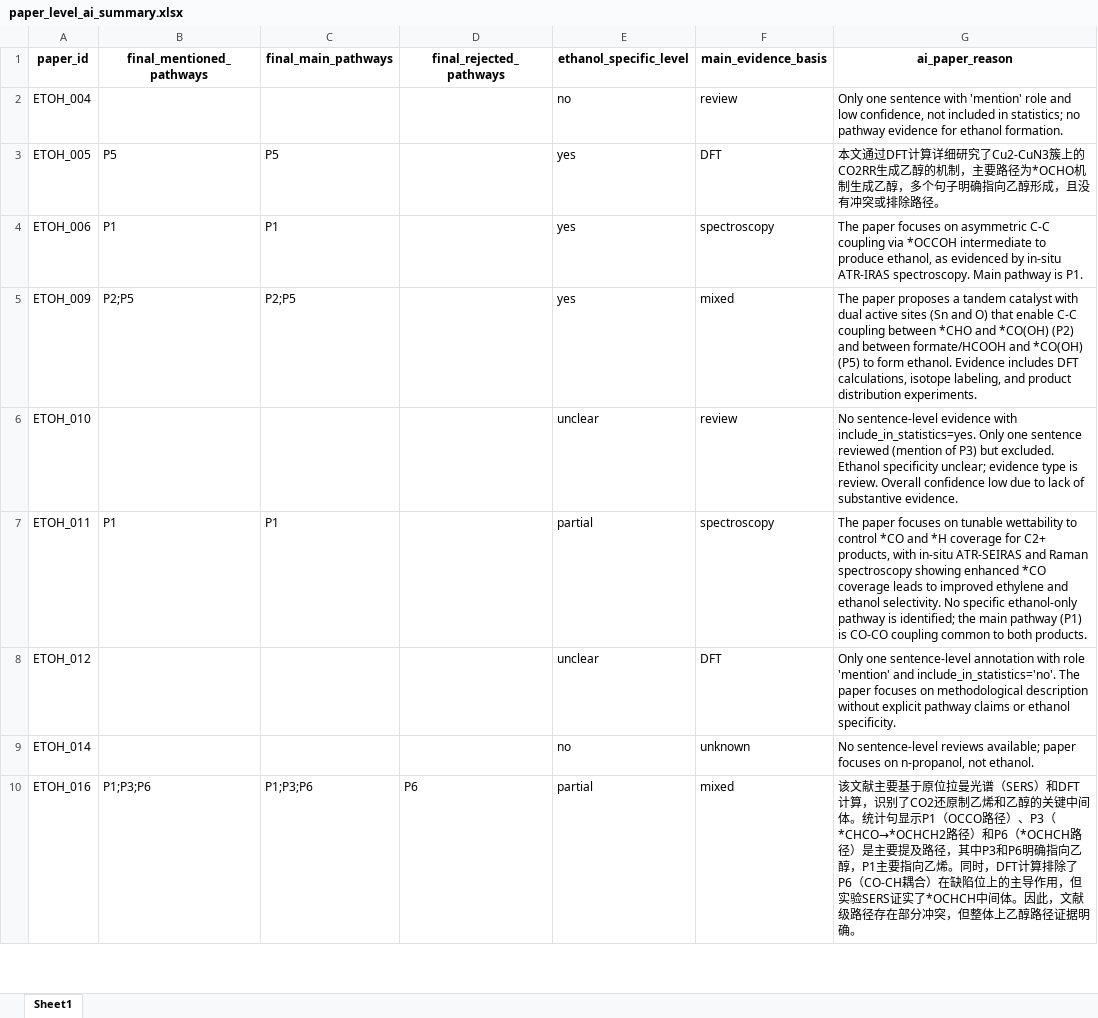
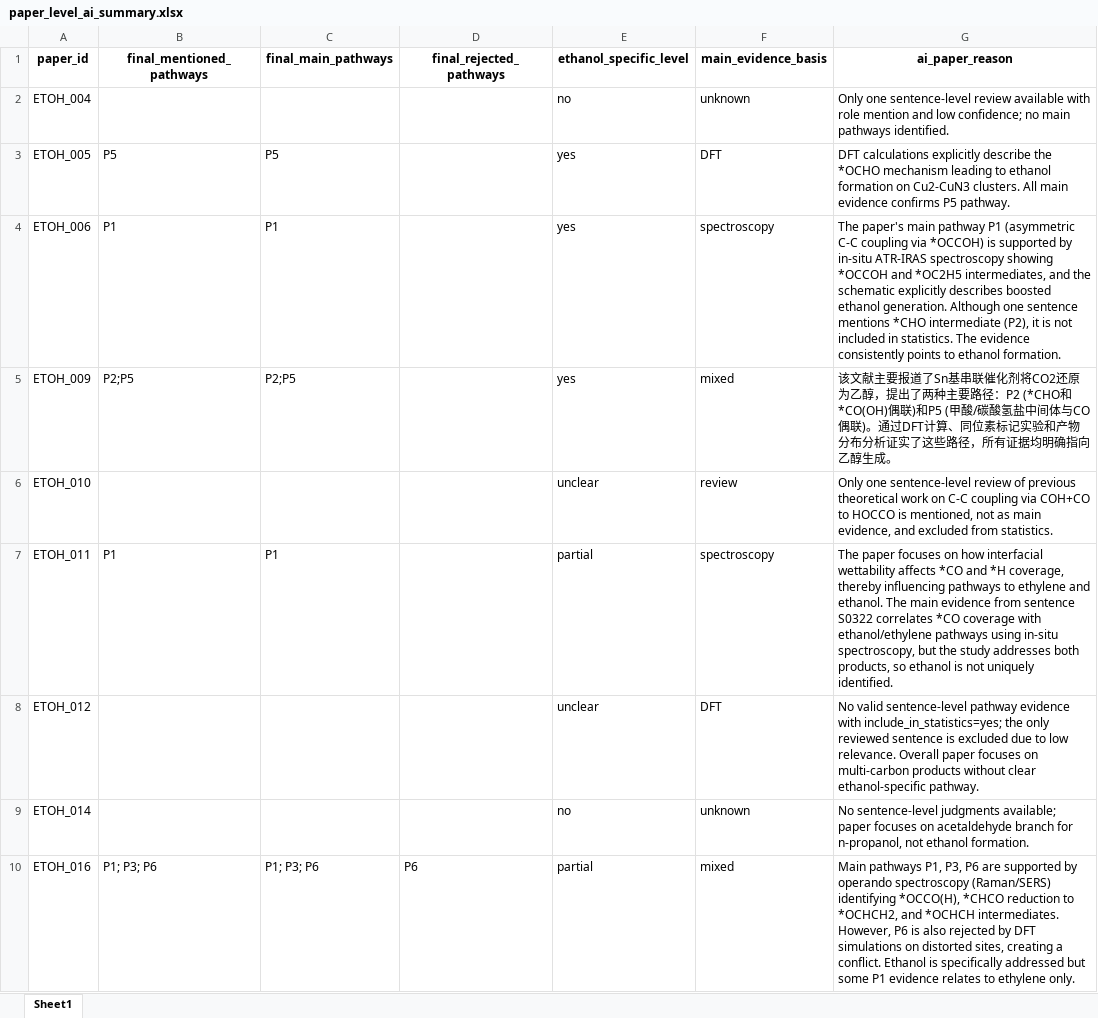
Before and after one commit to shizaishiwo323/ethanol_pathway_mining, an Excel workbook: 05_statistics/paper_level_ai_summary.xlsx, sheet Sheet1, drawn as a sheet; only a part is shown; values as stored, in another font and other column widths than the file's, no borders; the diff covers the shown part only; the diff names each change by its address in the sheet, - before the commit and + after, or states it on an @@ line.

```diff
--- a/05_statistics/paper_level_ai_summary.xlsx (sheet Sheet1)
+++ b/05_statistics/paper_level_ai_summary.xlsx (sheet Sheet1)
-F2 (main_evidence_basis): review
+F2 (main_evidence_basis): unknown
-G2 (ai_paper_reason): Only one sentence with 'mention' role and low confidence, not included in statistics; no pathway evidence for ethanol formation.
+G2 (ai_paper_reason): Only one sentence-level review available with role mention and low confidence; no main pathways identified.
-G3 (ai_paper_reason): 本文通过DFT计算详细研究了Cu2-CuN3簇上的CO2RR生成乙醇的机制，主要路径为*OCHO机制生成乙醇，多个句子明确指向乙醇形成，且没有冲突或排除路径。
+G3 (ai_paper_reason): DFT calculations explicitly describe the *OCHO mechanism leading to ethanol formation on Cu2-CuN3 clusters. All main evidence confirms P5 pathway.
-G4 (ai_paper_reason): The paper focuses on asymmetric C-C coupling via *OCCOH intermediate to produce ethanol, as evidenced by in-situ ATR-IRAS spectroscopy. Main pathway is P1.
+G4 (ai_paper_reason): The paper's main pathway P1 (asymmetric C-C coupling via *OCCOH) is supported by in-situ ATR-IRAS spectroscopy showing *OCCOH and *OC2H5 intermediates, and the schematic explicitly describes boosted ethanol generation. Although one sentence mentions *CHO intermediate (P2), it is not included in statistics. The evidence consistently points to ethanol formation.
-G5 (ai_paper_reason): The paper proposes a tandem catalyst with dual active sites (Sn and O) that enable C-C coupling between *CHO and *CO(OH) (P2) and between formate/HCOOH and *CO(OH) (P5) to form ethanol. Evidence includes DFT calculations, isotope labeling, and product distribution experiments.
+G5 (ai_paper_reason): 该文献主要报道了Sn基串联催化剂将CO2还原为乙醇，提出了两种主要路径：P2 (*CHO和*CO(OH)偶联)和P5 (甲酸/碳酸氢盐中间体与CO偶联)。通过DFT计算、同位素标记实验和产物分布分析证实了这些路径，所有证据均明确指向乙醇生成。
-G6 (ai_paper_reason): No sentence-level evidence with include_in_statistics=yes. Only one sentence reviewed (mention of P3) but excluded. Ethanol specificity unclear; evidence type is review. Overall confidence low due to lack of substantive evidence.
+G6 (ai_paper_reason): Only one sentence-level review of previous theoretical work on C-C coupling via COH+CO to HOCCO is mentioned, not as main evidence, and excluded from statistics.
-G7 (ai_paper_reason): …focuses on tunable wettability to control *CO and *H coverage for C2+ products, with in-situ ATR-SEIRAS and Raman spectroscopy showing enhanced *CO coverage leads to improved ethylene and ethanol selectivity. No specific ethanol-only pathway is identified; the main pathway (P1) is CO-CO coupling common to both products.
+G7 (ai_paper_reason): …focuses on how interfacial wettability affects *CO and *H coverage, thereby influencing pathways to ethylene and ethanol. The main evidence from sentence S0322 correlates *CO coverage with ethanol/ethylene pathways using in-situ spectroscopy, but the study addresses both products, so ethanol is not uniquely identified.
-G8 (ai_paper_reason): Only one sentence-level annotation with role 'mention' and include_in_statistics='no'. The paper focuses on methodological description without explicit pathway claims or ethanol specificity.
+G8 (ai_paper_reason): No valid sentence-level pathway evidence with include_in_statistics=yes; the only reviewed sentence is excluded due to low relevance. Overall paper focuses on multi-carbon products without clear ethanol-specific pathway.
-G9 (ai_paper_reason): No sentence-level reviews available; paper focuses on n-propanol, not ethanol.
+G9 (ai_paper_reason): No sentence-level judgments available; paper focuses on acetaldehyde branch for n-propanol, not ethanol formation.
-B10 (final_mentioned_pathways): P1;P3;P6
+B10 (final_mentioned_pathways): P1; P3; P6
-C10 (final_main_pathways): P1;P3;P6
+C10 (final_main_pathways): P1; P3; P6
-G10 (ai_paper_reason): 该文献主要基于原位拉曼光谱（SERS）和DFT计算，识别了CO2还原制乙烯和乙醇的关键中间体。统计句显示P1（OCCO路径）、P3（*CHCO→*OCHCH2路径）和P6（*OCHCH路径）是主要提及路径，其中P3和P6明确指向乙醇，P1主要指向乙烯。同时，DFT计算排除了P6（CO-CH耦合）在缺陷位上的主导作用，但实验SERS证实了*OCHCH中间体。因此，文献级路径存在部分冲突，但整体上乙醇路径证据明确。
+G10 (ai_paper_reason): Main pathways P1, P3, P6 are supported by operando spectroscopy (Raman/SERS) identifying *OCCO(H), *CHCO reduction to *OCHCH2, and *OCHCH intermediates. However, P6 is also rejected by DFT simulations on distorted sites, creating a conflict. Ethanol is specifically addressed but some P1 evidence relates to ethylene only.
```
Also changed, not shown: 35 edited cells elsewhere in this sheet, 04_extract_results/04_ai_pathway_review_results.xlsx, 04_extract_results/deepseek_review_failed_rows.xlsx, 17 other files.
